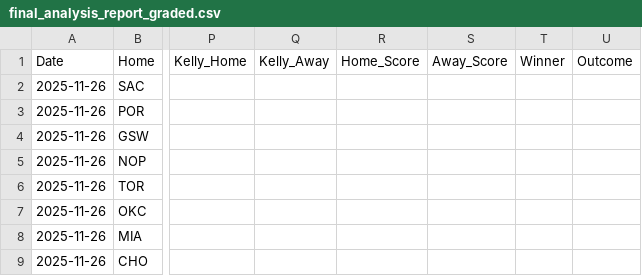
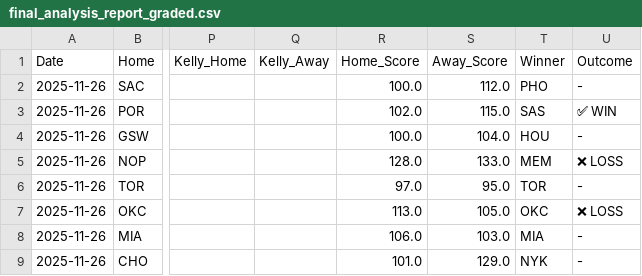
Before and after one commit to Ricky0627/nba-prediction-app, a CSV file: final_analysis_report_graded.csv, drawn as a sheet; only a part is shown, gaps mark what is left out; the diff covers the shown part only; the diff names each change by its address in the sheet, - before the commit and + after, or states it on an @@ line.

```diff
--- a/final_analysis_report_graded.csv
+++ b/final_analysis_report_graded.csv
-R2 (Home_Score): (empty)
+R2 (Home_Score): 100.0
-S2 (Away_Score): (empty)
+S2 (Away_Score): 112.0
-T2 (Winner): (empty)
+T2 (Winner): PHO
-U2 (Outcome): (empty)
+U2 (Outcome): -
-R3 (Home_Score): (empty)
+R3 (Home_Score): 102.0
-S3 (Away_Score): (empty)
+S3 (Away_Score): 115.0
-T3 (Winner): (empty)
+T3 (Winner): SAS
-U3 (Outcome): (empty)
+U3 (Outcome): ✅ WIN
-R4 (Home_Score): (empty)
+R4 (Home_Score): 100.0
-S4 (Away_Score): (empty)
+S4 (Away_Score): 104.0
-T4 (Winner): (empty)
+T4 (Winner): HOU
-U4 (Outcome): (empty)
+U4 (Outcome): -
-R5 (Home_Score): (empty)
+R5 (Home_Score): 128.0
-S5 (Away_Score): (empty)
+S5 (Away_Score): 133.0
-T5 (Winner): (empty)
+T5 (Winner): MEM
-U5 (Outcome): (empty)
+U5 (Outcome): ❌ LOSS
-R6 (Home_Score): (empty)
+R6 (Home_Score): 97.0
-S6 (Away_Score): (empty)
+S6 (Away_Score): 95.0
-T6 (Winner): (empty)
+T6 (Winner): TOR
-U6 (Outcome): (empty)
+U6 (Outcome): -
-R7 (Home_Score): (empty)
+R7 (Home_Score): 113.0
-S7 (Away_Score): (empty)
+S7 (Away_Score): 105.0
-T7 (Winner): (empty)
+T7 (Winner): OKC
-U7 (Outcome): (empty)
+U7 (Outcome): ❌ LOSS
-R8 (Home_Score): (empty)
+R8 (Home_Score): 106.0
-S8 (Away_Score): (empty)
+S8 (Away_Score): 103.0
-T8 (Winner): (empty)
+T8 (Winner): MIA
-U8:U9 (Outcome): (empty)
+U8:U9 (Outcome): -
-R9 (Home_Score): (empty)
+R9 (Home_Score): 101.0
-S9 (Away_Score): (empty)
+S9 (Away_Score): 129.0
-T9 (Winner): (empty)
+T9 (Winner): NYK
```
Also changed, not shown: 11 moved rows and 4 edited cells elsewhere in this file, current_injuries.csv, final_analysis_report.csv, 5 other files.
